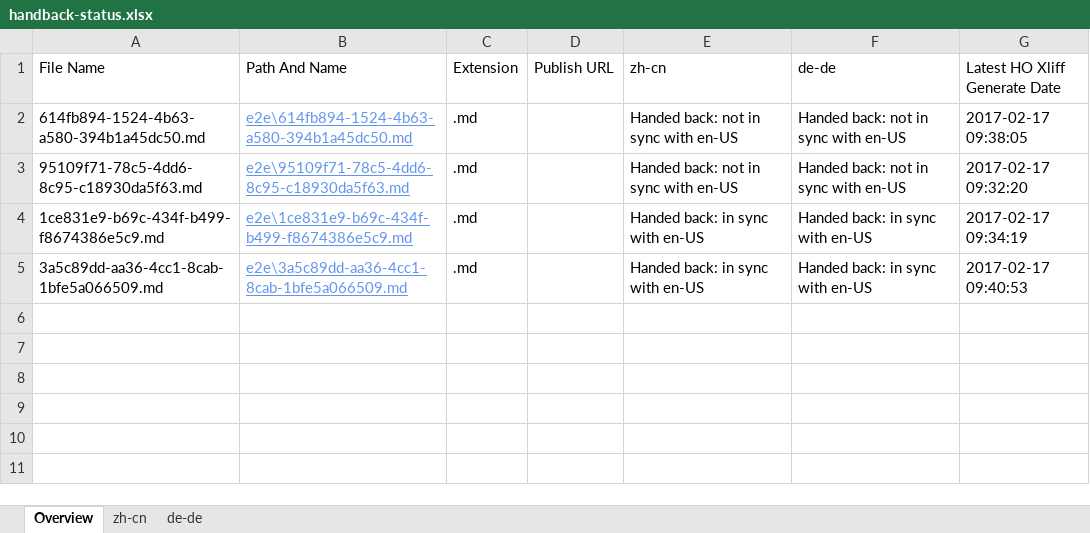
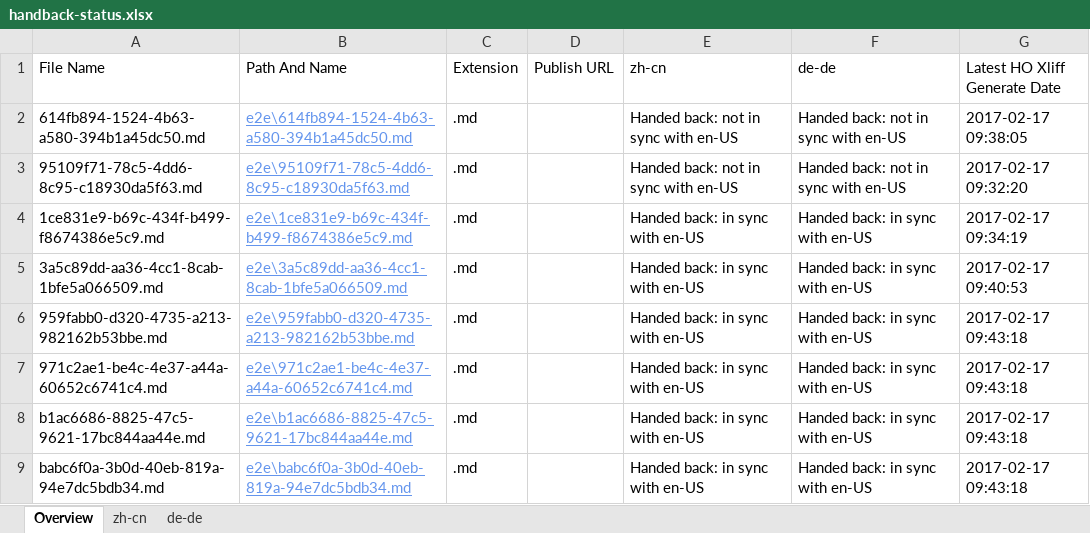
Before and after one commit to OpenLocalizationTestOrg/ol-test4-handback, an Excel workbook: ol-handback/OpenLocalizationTestOrg/ol-test0/xinjiang/handback-status.xlsx, sheet Overview, drawn as a sheet; values as stored, in another font and other column widths than the file's, no borders; table styles not drawn; the diff names each change by its address in the sheet, - before the commit and + after, or states it on an @@ line.

```diff
--- a/ol-handback/OpenLocalizationTestOrg/ol-test0/xinjiang/handback-status.xlsx (sheet Overview)
+++ b/ol-handback/OpenLocalizationTestOrg/ol-test0/xinjiang/handback-status.xlsx (sheet Overview)
+row 6: 959fabb0-d320-4735-a213-982162b53bbe.md | e2e\959fabb0-d320-4735-a213-982162b53bbe.md | .md |  | Handed back: in sync with en-US | Handed back: in sync with en-US | 2017-02-17 09:43:18
+row 7: 971c2ae1-be4c-4e37-a44a-60652c6741c4.md | e2e\971c2ae1-be4c-4e37-a44a-60652c6741c4.md | .md |  | Handed back: in sync with en-US | Handed back: in sync with en-US | 2017-02-17 09:43:18
+row 8: b1ac6686-8825-47c5-9621-17bc844aa44e.md | e2e\b1ac6686-8825-47c5-9621-17bc844aa44e.md | .md |  | Handed back: in sync with en-US | Handed back: in sync with en-US | 2017-02-17 09:43:18
+row 9: babc6f0a-3b0d-40eb-819a-94e7dc5bdb34.md | e2e\babc6f0a-3b0d-40eb-819a-94e7dc5bdb34.md | .md |  | Handed back: in sync with en-US | Handed back: in sync with en-US | 2017-02-17 09:43:18
```
Also changed, not shown: sheet zh-cn, sheet de-de, ol-handback/OpenLocalizationTestOrg/ol-test0/xinjiang/localization-status.xlsx.
